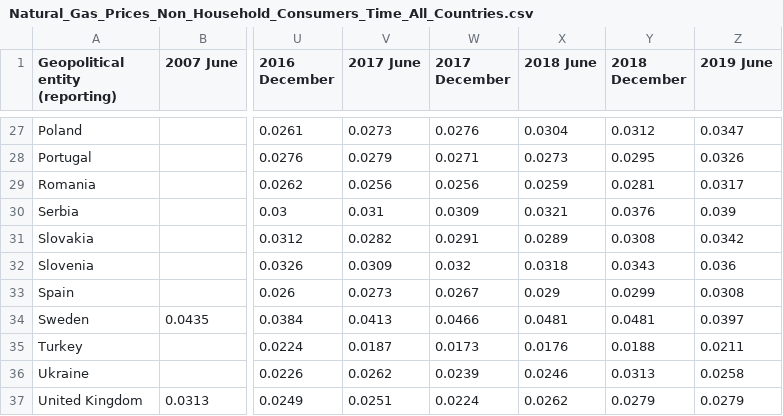
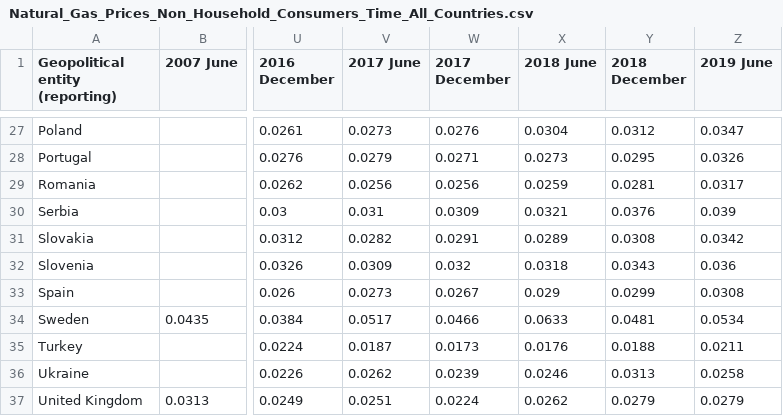
Before and after one commit to Qery-Data/Energy, a CSV file: data_Eurostat_Energy_Prices/Natural_Gas_Prices_Non_Household_Consumers_Time_All_Countries.csv, drawn as a sheet; only a part is shown, gaps mark what is left out; the diff names each change by its address in the sheet, - before the commit and + after, or states it on an @@ line.

Commit message:
Latest data: 2024-03-24-09-12-14

```diff
--- a/data_Eurostat_Energy_Prices/Natural_Gas_Prices_Non_Household_Consumers_Time_All_Countries.csv
+++ b/data_Eurostat_Energy_Prices/Natural_Gas_Prices_Non_Household_Consumers_Time_All_Countries.csv
-V34 (2017 June): 0.0413
+V34 (2017 June): 0.0517
-X34 (2018 June): 0.0481
+X34 (2018 June): 0.0633
-Z34 (2019 June): 0.0397
+Z34 (2019 June): 0.0534
```
